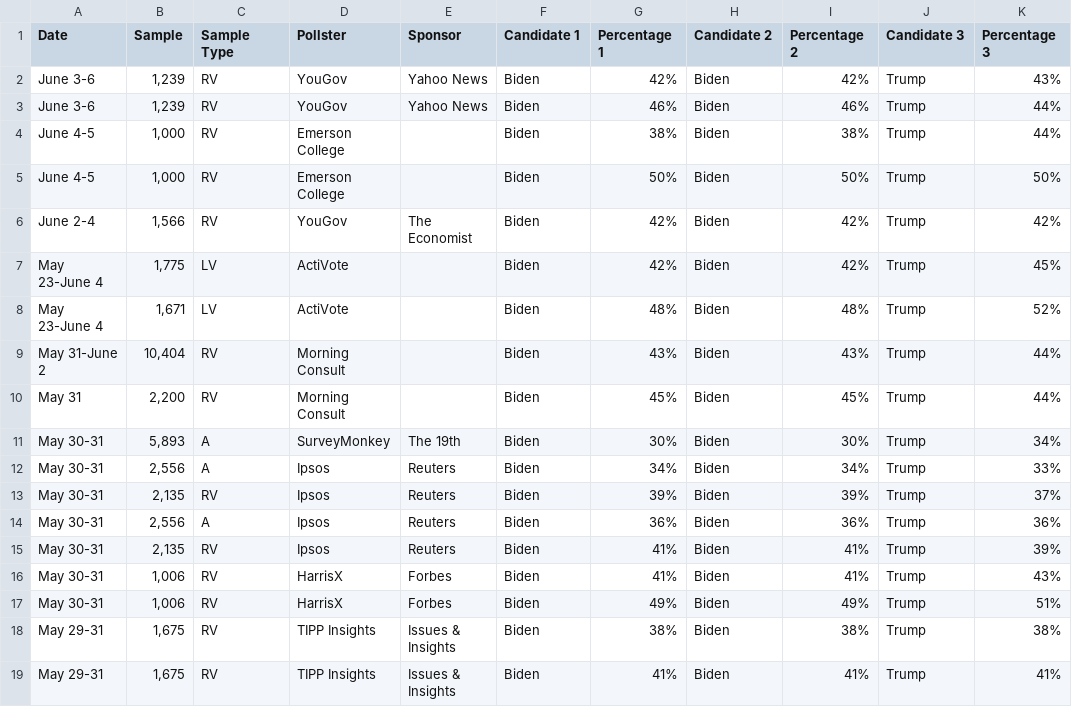
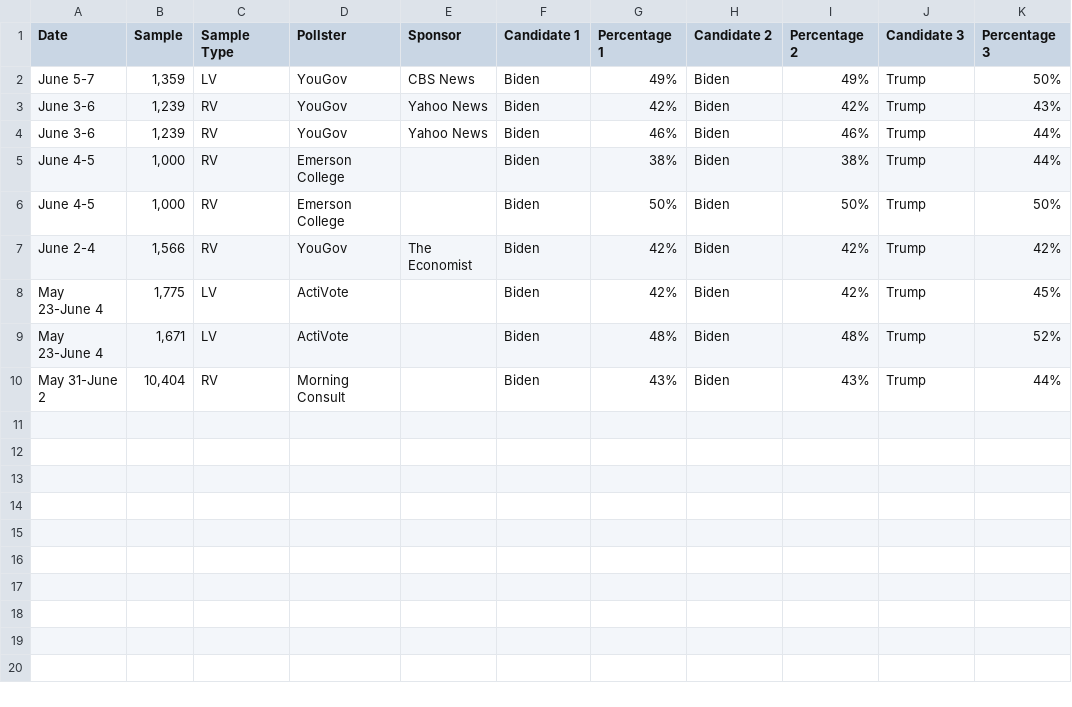
Before and after one commit to bi-cnc/USA_president_2024, a CSV file: scraped.csv, drawn as a sheet.

Commit message:
Update scraped.csv

```diff
--- a/scraped.csv
+++ b/scraped.csv
@@ -1,2 +1,3 @@
 Date,Sample,Sample Type,Pollster,Sponsor,Candidate 1,Percentage 1,Candidate 2,Percentage 2,Candidate 3,Percentage 3
+June 5-7,"1,359",LV,YouGov,CBS News,Biden,49%,Biden,49%,Trump,50%
 June 3-6,"1,239",RV,YouGov,Yahoo News,Biden,42%,Biden,42%,Trump,43%
@@ -9,11 +10 @@ May 23-June 4,"1,671",LV,ActiVote,,Biden,48%,Biden,48%,Trump,52%
 May 31-June 2,"10,404",RV,Morning Consult,,Biden,43%,Biden,43%,Trump,44%
-May 31,"2,200",RV,Morning Consult,,Biden,45%,Biden,45%,Trump,44%
-May 30-31,"5,893",A,SurveyMonkey,The 19th,Biden,30%,Biden,30%,Trump,34%
-May 30-31,"2,556",A,Ipsos,Reuters,Biden,34%,Biden,34%,Trump,33%
-May 30-31,"2,135",RV,Ipsos,Reuters,Biden,39%,Biden,39%,Trump,37%
-May 30-31,"2,556",A,Ipsos,Reuters,Biden,36%,Biden,36%,Trump,36%
-May 30-31,"2,135",RV,Ipsos,Reuters,Biden,41%,Biden,41%,Trump,39%
-May 30-31,"1,006",RV,HarrisX,Forbes,Biden,41%,Biden,41%,Trump,43%
-May 30-31,"1,006",RV,HarrisX,Forbes,Biden,49%,Biden,49%,Trump,51%
-May 29-31,"1,675",RV,TIPP Insights,Issues & Insights,Biden,38%,Biden,38%,Trump,38%
-May 29-31,"1,675",RV,TIPP Insights,Issues & Insights,Biden,41%,Biden,41%,Trump,41%
```
